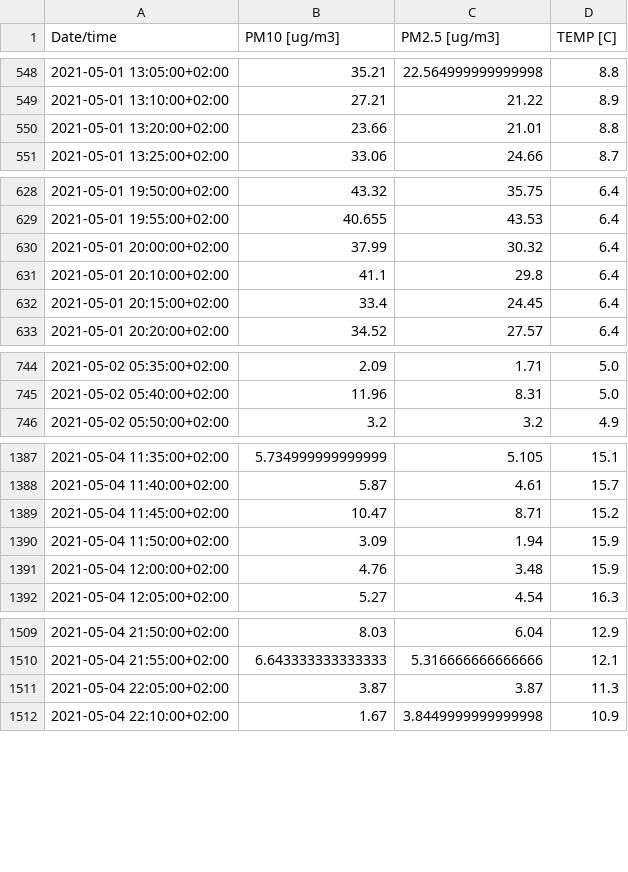
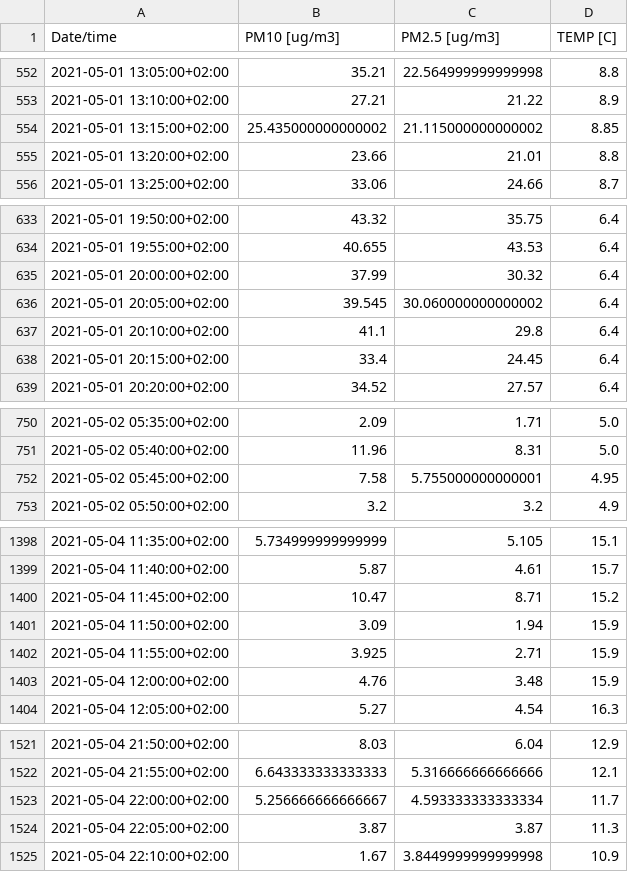
Before and after one commit to ClementSicard/AirQuality-Data-Science-Project, a CSV file: data_v/ts_no_outliers.csv, drawn as a sheet; only a part is shown, gaps mark what is left out; the diff covers the shown part only.

```diff
--- a/data_v/ts_no_outliers.csv
+++ b/data_v/ts_no_outliers.csv
@@ -549,2 +553,3 @@ Date/time,PM10 [ug/m3],PM2.5 [ug/m3],TEMP [C]
 2021-05-01 13:10:00+02:00,27.21,21.22,8.9
+2021-05-01 13:15:00+02:00,25.435000000000002,21.115000000000002,8.85
 2021-05-01 13:20:00+02:00,23.66,21.01,8.8
@@ -630,2 +635,3 @@ Date/time,PM10 [ug/m3],PM2.5 [ug/m3],TEMP [C]
 2021-05-01 20:00:00+02:00,37.99,30.32,6.4
+2021-05-01 20:05:00+02:00,39.545,30.060000000000002,6.4
 2021-05-01 20:10:00+02:00,41.1,29.8,6.4
@@ -745,2 +751,3 @@ Date/time,PM10 [ug/m3],PM2.5 [ug/m3],TEMP [C]
 2021-05-02 05:40:00+02:00,11.96,8.31,5.0
+2021-05-02 05:45:00+02:00,7.58,5.755000000000001,4.95
 2021-05-02 05:50:00+02:00,3.2,3.2,4.9
@@ -1390,2 +1401,3 @@ Date/time,PM10 [ug/m3],PM2.5 [ug/m3],TEMP [C]
 2021-05-04 11:50:00+02:00,3.09,1.94,15.9
+2021-05-04 11:55:00+02:00,3.925,2.71,15.9
 2021-05-04 12:00:00+02:00,4.76,3.48,15.9
@@ -1510,2 +1522,3 @@ Date/time,PM10 [ug/m3],PM2.5 [ug/m3],TEMP [C]
 2021-05-04 21:55:00+02:00,6.643333333333333,5.316666666666666,12.1
+2021-05-04 22:00:00+02:00,5.256666666666667,4.593333333333334,11.7
 2021-05-04 22:05:00+02:00,3.87,3.87,11.3
```
Also changed, not shown: 9 added rows elsewhere in this file, data_v/h_mean_ts.csv, data_v/scaled_ts.csv, 3 other files.
